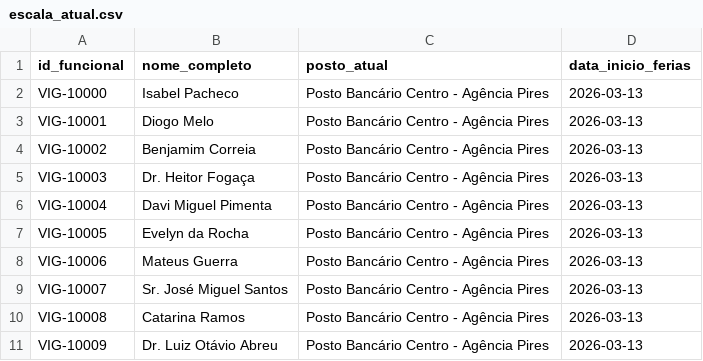
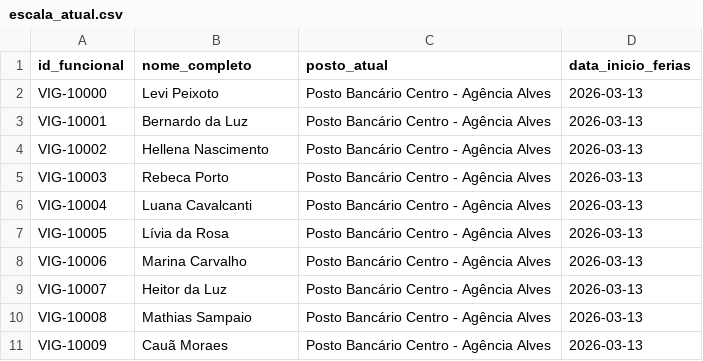
Before and after one commit to victorts1991/azure-smart-staffing-rag, a CSV file: escala_atual.csv, drawn as a sheet.

```diff
--- a/escala_atual.csv
+++ b/escala_atual.csv
@@ -1,11 +1,11 @@
 id_funcional,nome_completo,posto_atual,data_inicio_ferias
-VIG-10000,Isabel Pacheco,Posto Bancário Centro - Agência Pires,2026-03-13
-VIG-10001,Diogo Melo,Posto Bancário Centro - Agência Pires,2026-03-13
-VIG-10002,Benjamim Correia,Posto Bancário Centro - Agência Pires,2026-03-13
-VIG-10003,Dr. Heitor Fogaça,Posto Bancário Centro - Agência Pires,2026-03-13
-VIG-10004,Davi Miguel Pimenta,Posto Bancário Centro - Agência Pires,2026-03-13
-VIG-10005,Evelyn da Rocha,Posto Bancário Centro - Agência Pires,2026-03-13
-VIG-10006,Mateus Guerra,Posto Bancário Centro - Agência Pires,2026-03-13
-VIG-10007,Sr. José Miguel Santos,Posto Bancário Centro - Agência Pires,2026-03-13
-VIG-10008,Catarina Ramos,Posto Bancário Centro - Agência Pires,2026-03-13
-VIG-10009,Dr. Luiz Otávio Abreu,Posto Bancário Centro - Agência Pires,2026-03-13
+VIG-10000,Levi Peixoto,Posto Bancário Centro - Agência Alves,2026-03-13
+VIG-10001,Bernardo da Luz,Posto Bancário Centro - Agência Alves,2026-03-13
+VIG-10002,Hellena Nascimento,Posto Bancário Centro - Agência Alves,2026-03-13
+VIG-10003,Rebeca Porto,Posto Bancário Centro - Agência Alves,2026-03-13
+VIG-10004,Luana Cavalcanti,Posto Bancário Centro - Agência Alves,2026-03-13
+VIG-10005,Lívia da Rosa,Posto Bancário Centro - Agência Alves,2026-03-13
+VIG-10006,Marina Carvalho,Posto Bancário Centro - Agência Alves,2026-03-13
+VIG-10007,Heitor da Luz,Posto Bancário Centro - Agência Alves,2026-03-13
+VIG-10008,Mathias Sampaio,Posto Bancário Centro - Agência Alves,2026-03-13
+VIG-10009,Cauã Moraes,Posto Bancário Centro - Agência Alves,2026-03-13
```
Also changed, not shown: base_vigilantes_ativos.csv, 4 other files.
